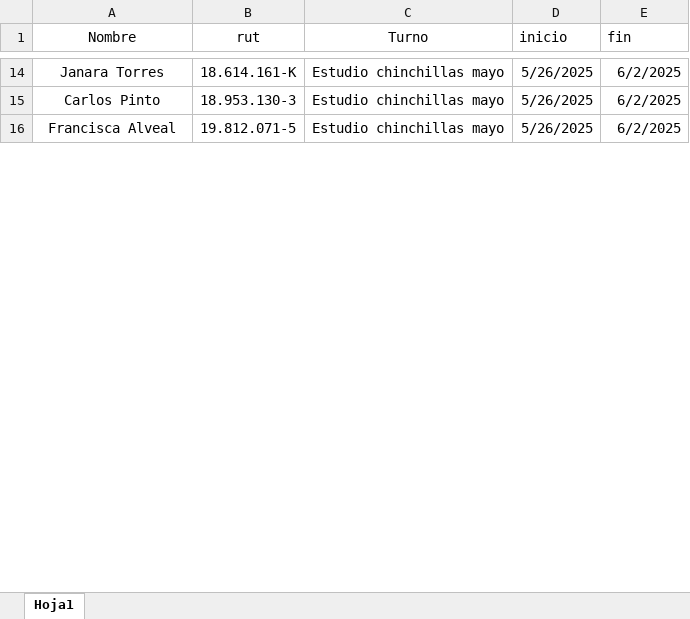
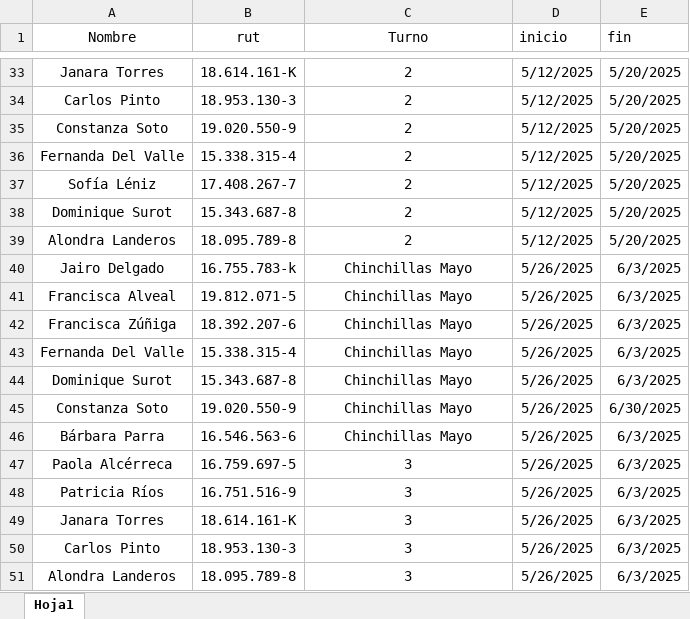
Before and after one commit to carlosibanezV/turnos-flask, an Excel workbook: lista_de_turnos.xlsx, sheet Hoja1, drawn as a sheet; only a part is shown, gaps mark what is left out; values as stored, in another font and other column widths than the file's, no borders; table styles not drawn; addresses are those after the commit; the diff covers the shown part only; the diff names each change by its address in the sheet, - before the commit and + after, or states it on an @@ line.

Commit message:
Actualización de turnos en lista_de_turnos.xlsx

```diff
--- a/lista_de_turnos.xlsx (sheet Hoja1)
+++ b/lista_de_turnos.xlsx (sheet Hoja1)
-C33:C34 (Turno): Estudio chinchillas mayo
+C33:C34 (Turno): 2
-D33:D34 (inicio): 5/26/2025
+D33:D34 (inicio): 5/12/2025
-E33:E34 (fin): 6/2/2025
+E33:E34 (fin): 5/20/2025
+row 35: Constanza Soto | 19.020.550-9 | 2 | 5/12/2025 | 5/20/2025
+row 36: Fernanda Del Valle | 15.338.315-4 | 2 | 5/12/2025 | 5/20/2025
+row 37: Sofía Léniz | 17.408.267-7 | 2 | 5/12/2025 | 5/20/2025
+row 38: Dominique Surot | 15.343.687-8 | 2 | 5/12/2025 | 5/20/2025
+row 39: Alondra Landeros | 18.095.789-8 | 2 | 5/12/2025 | 5/20/2025
+row 40: Jairo Delgado | 16.755.783-k | Chinchillas Mayo | 5/26/2025 | 6/3/2025
-C41 (Turno): Estudio chinchillas mayo
+C41 (Turno): Chinchillas Mayo
-E41 (fin): 6/2/2025
+E41 (fin): 6/3/2025
+row 42: Francisca Zúñiga | 18.392.207-6 | Chinchillas Mayo | 5/26/2025 | 6/3/2025
+row 43: Fernanda Del Valle | 15.338.315-4 | Chinchillas Mayo | 5/26/2025 | 6/3/2025
+row 44: Dominique Surot | 15.343.687-8 | Chinchillas Mayo | 5/26/2025 | 6/3/2025
+row 45: Constanza Soto | 19.020.550-9 | Chinchillas Mayo | 5/26/2025 | 6/30/2025
+row 46: Bárbara Parra | 16.546.563-6 | Chinchillas Mayo | 5/26/2025 | 6/3/2025
+row 47: Paola Alcérreca | 16.759.697-5 | 3 | 5/26/2025 | 6/3/2025
+row 48: Patricia Ríos | 16.751.516-9 | 3 | 5/26/2025 | 6/3/2025
+row 49: Janara Torres | 18.614.161-K | 3 | 5/26/2025 | 6/3/2025
+row 50: Carlos Pinto | 18.953.130-3 | 3 | 5/26/2025 | 6/3/2025
+row 51: Alondra Landeros | 18.095.789-8 | 3 | 5/26/2025 | 6/3/2025
```
Also changed, not shown: 44 added rows, 5 removed rows and 23 edited cells elsewhere in this sheet.
